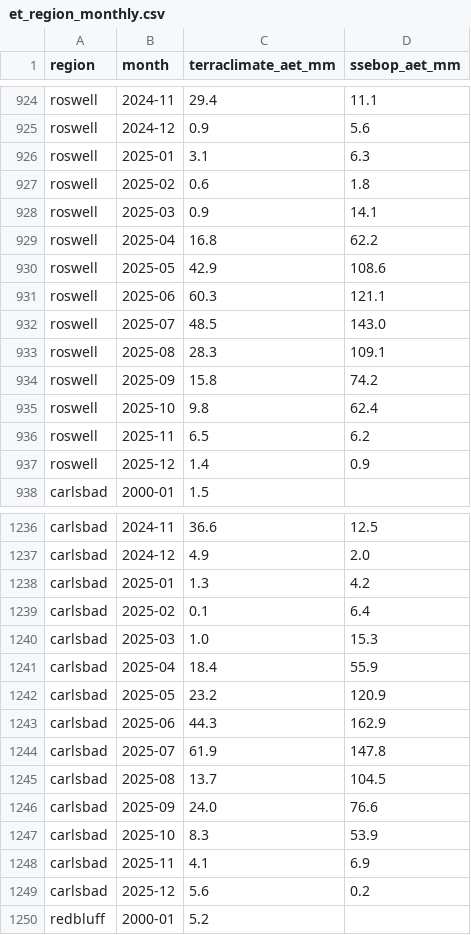
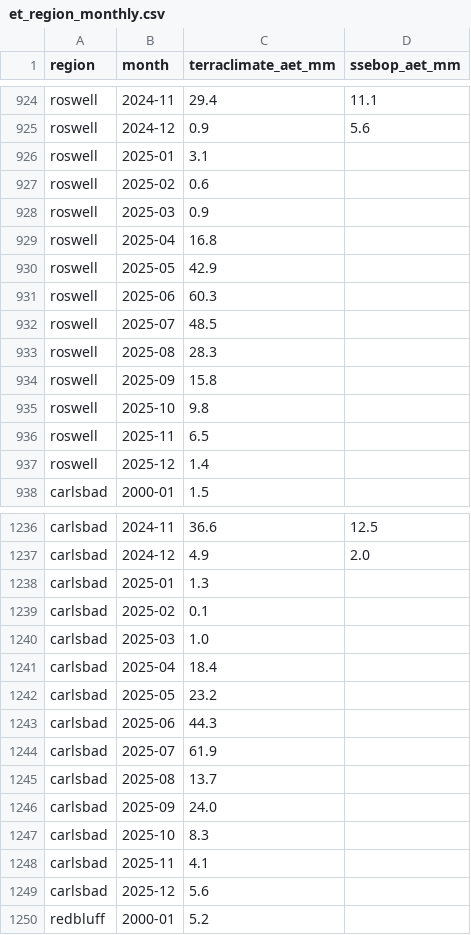
Before and after one commit to spark-hydro/txpwc-dashboard, a CSV file: resources/txpwc/basins/Pecos/et_region_monthly.csv, drawn as a sheet; only a part is shown, gaps mark what is left out; the diff covers the shown part only.

Commit message:
Stop the ET year slider at 2024 and hide the SSEBop 2025 values

```diff
--- a/resources/txpwc/basins/Pecos/et_region_monthly.csv
+++ b/resources/txpwc/basins/Pecos/et_region_monthly.csv
@@ -925,14 +925,14 @@ roswell,2024-11,29.4,11.1
 roswell,2024-12,0.9,5.6
-roswell,2025-01,3.1,6.3
-roswell,2025-02,0.6,1.8
-roswell,2025-03,0.9,14.1
-roswell,2025-04,16.8,62.2
-roswell,2025-05,42.9,108.6
-roswell,2025-06,60.3,121.1
-roswell,2025-07,48.5,143.0
-roswell,2025-08,28.3,109.1
-roswell,2025-09,15.8,74.2
-roswell,2025-10,9.8,62.4
-roswell,2025-11,6.5,6.2
-roswell,2025-12,1.4,0.9
+roswell,2025-01,3.1,
+roswell,2025-02,0.6,
+roswell,2025-03,0.9,
+roswell,2025-04,16.8,
+roswell,2025-05,42.9,
+roswell,2025-06,60.3,
+roswell,2025-07,48.5,
+roswell,2025-08,28.3,
+roswell,2025-09,15.8,
+roswell,2025-10,9.8,
+roswell,2025-11,6.5,
+roswell,2025-12,1.4,
 carlsbad,2000-01,1.5,
@@ -1237,14 +1237,14 @@ carlsbad,2024-11,36.6,12.5
 carlsbad,2024-12,4.9,2.0
-carlsbad,2025-01,1.3,4.2
-carlsbad,2025-02,0.1,6.4
-carlsbad,2025-03,1.0,15.3
-carlsbad,2025-04,18.4,55.9
-carlsbad,2025-05,23.2,120.9
-carlsbad,2025-06,44.3,162.9
-carlsbad,2025-07,61.9,147.8
-carlsbad,2025-08,13.7,104.5
-carlsbad,2025-09,24.0,76.6
-carlsbad,2025-10,8.3,53.9
-carlsbad,2025-11,4.1,6.9
-carlsbad,2025-12,5.6,0.2
+carlsbad,2025-01,1.3,
+carlsbad,2025-02,0.1,
+carlsbad,2025-03,1.0,
+carlsbad,2025-04,18.4,
+carlsbad,2025-05,23.2,
+carlsbad,2025-06,44.3,
+carlsbad,2025-07,61.9,
+carlsbad,2025-08,13.7,
+carlsbad,2025-09,24.0,
+carlsbad,2025-10,8.3,
+carlsbad,2025-11,4.1,
+carlsbad,2025-12,5.6,
 redbluff,2000-01,5.2,
```
Also changed, not shown: 120 edited cells elsewhere in this file, resources/txpwc/basins/Pecos/et_region_annual.csv, 3 other files.
